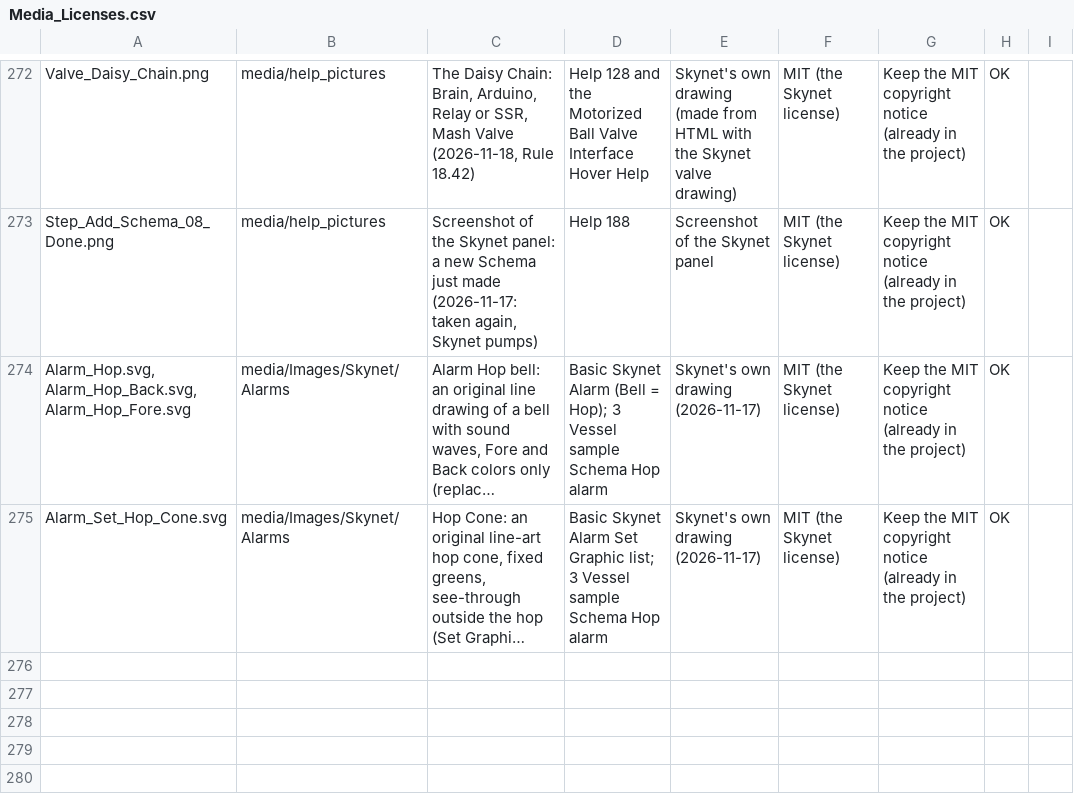
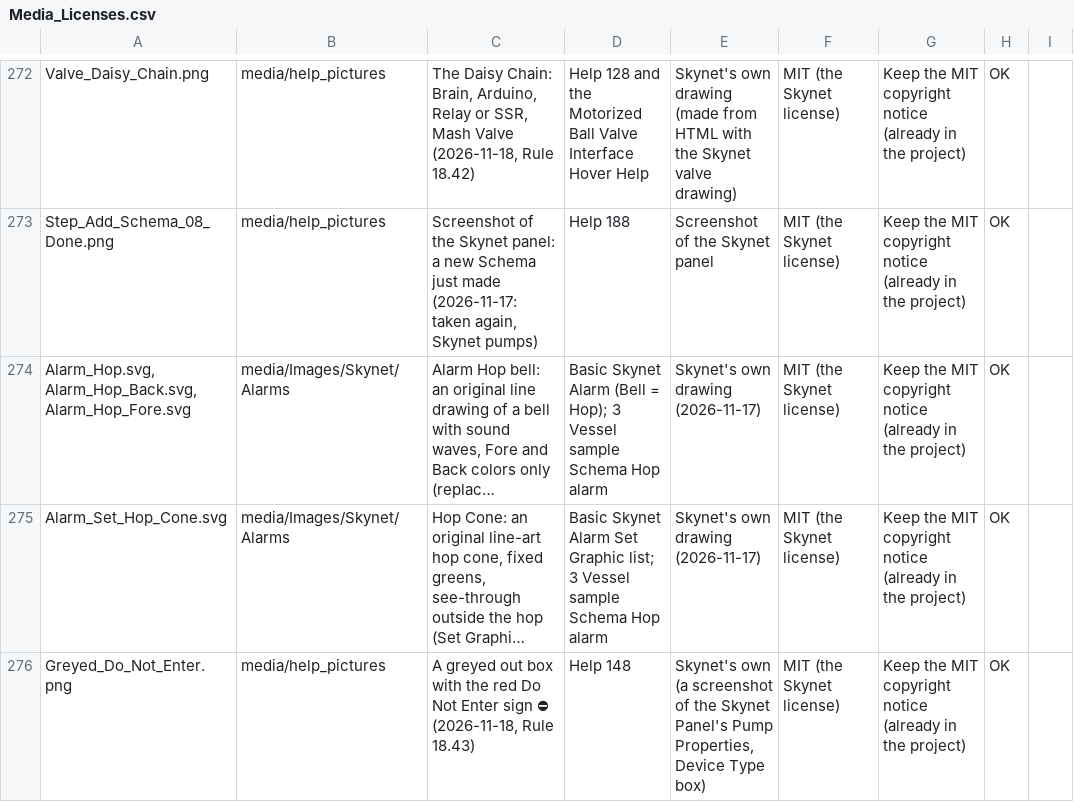
Before and after one commit to oakbarn/Skynet_Brewery, a CSV file: docs/Media_Licenses.csv, drawn as a sheet; only a part is shown, gaps mark what is left out; long unchanged cells end in …; the diff names each change by its address in the sheet, - before the commit and + after, or states it on an @@ line.

```diff
--- a/docs/Media_Licenses.csv
+++ b/docs/Media_Licenses.csv
+row 276: Greyed_Do_Not_Enter.png | media/help_pictures | A greyed out box with the red Do Not Enter sign ⛔ (2026-11-18, Rule 18.43) | Help 148 | Skynet's own (a screenshot of the Skynet Panel's Pump Properties, Device Type box) | MIT (the Skynet license) | Keep the MIT copyright notice (already in the project) | OK
```
Also changed, not shown: 8 other files.
